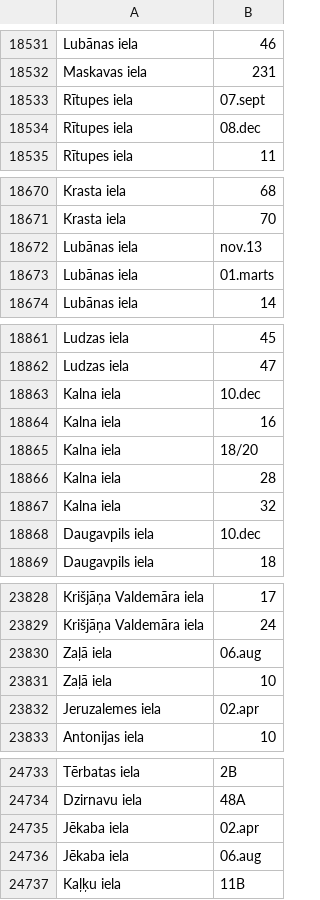
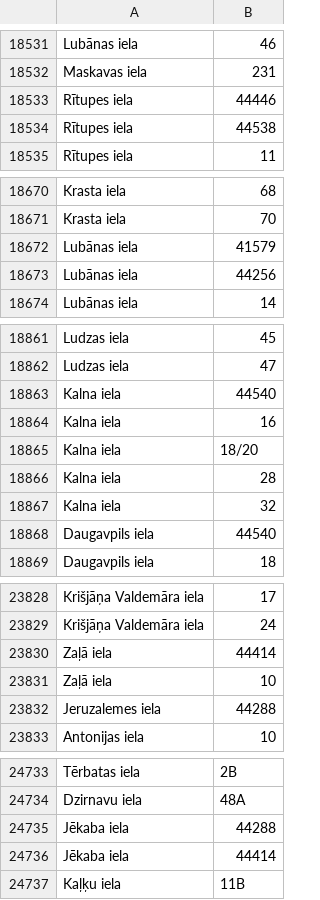
Before and after one commit to karlinex/RegexEnv, a CSV file: latvia.csv, drawn as a sheet; only a part is shown, gaps mark what is left out; the diff covers the shown part only.

```diff
--- a/latvia.csv
+++ b/latvia.csv
@@ -18532,4 +18532,4 @@ Lubānas iela;46
 Maskavas iela;231
-Rītupes iela;07.sept
-Rītupes iela;08.dec
+Rītupes iela;44446
+Rītupes iela;44538
 Rītupes iela;11
@@ -18671,4 +18671,4 @@ Krasta iela;68
 Krasta iela;70
-Lubānas iela;nov.13
-Lubānas iela;01.marts
+Lubānas iela;41579
+Lubānas iela;44256
 Lubānas iela;14
@@ -18862,3 +18862,3 @@ Ludzas iela;45
 Ludzas iela;47
-Kalna iela;10.dec
+Kalna iela;44540
 Kalna iela;16
@@ -18867,3 +18867,3 @@ Kalna iela;28
 Kalna iela;32
-Daugavpils iela;10.dec
+Daugavpils iela;44540
 Daugavpils iela;18
@@ -23829,5 +23829,5 @@ Krišjāņa Valdemāra iela;17
 Krišjāņa Valdemāra iela;24
-Zaļā iela;06.aug
+Zaļā iela;44414
 Zaļā iela;10
-Jeruzalemes iela;02.apr
+Jeruzalemes iela;44288
 Antonijas iela;10
@@ -24734,4 +24734,4 @@ Tērbatas iela;2B
 Dzirnavu iela;48A
-Jēkaba iela;02.apr
-Jēkaba iela;06.aug
+Jēkaba iela;44288
+Jēkaba iela;44414
 Kaļķu iela;11B
```
Also changed, not shown: 116 edited cells elsewhere in this file, 3 other files.
